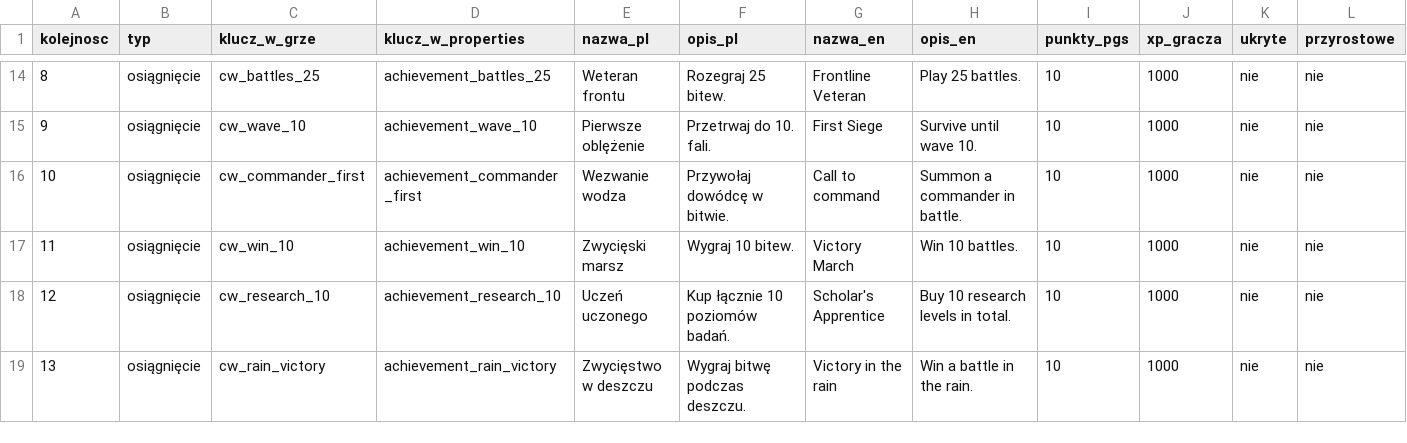
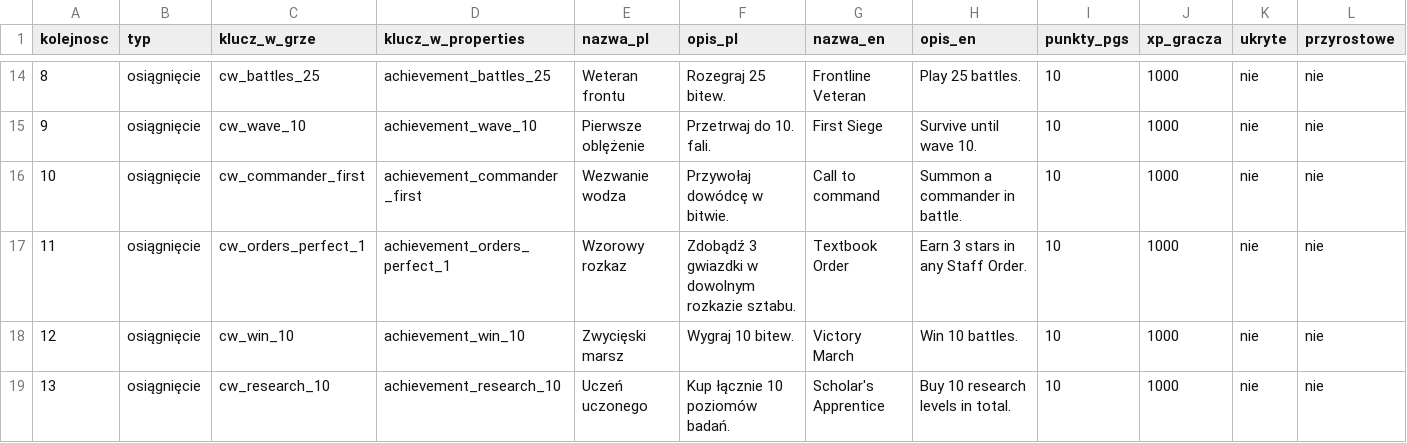
Before and after one commit to woogitsugames/Century-war, a CSV file: docs/store/play_games_sheet.csv, drawn as a sheet; only a part is shown, gaps mark what is left out; the shorter side is filled out with more unchanged rows; addresses are those after the commit; rows hold the shown columns only; the diff covers the shown part only; the diff names each change by its address in the sheet, - before the commit and + after, or states it on an @@ line.

```diff
--- a/docs/store/play_games_sheet.csv
+++ b/docs/store/play_games_sheet.csv
+row 17: 11 | osiągnięcie | cw_orders_perfect_1 | achievement_orders_perfect_1 | Wzorowy rozkaz | Zdobądź 3 gwiazdki w dowolnym rozkazie sztabu. | Textbook Order | Earn 3 stars in any Staff Order. | 10 | 1000 | nie | nie
@@ column A (kolejnosc) renumbered from row 18 down @@
```
Also changed, not shown: 3 added rows elsewhere in this file, docs/store/assets/pgs/AchievementsIconsMappings.csv, docs/store/pgs_import/AchievementsLocalizations.csv, 34 other files.
